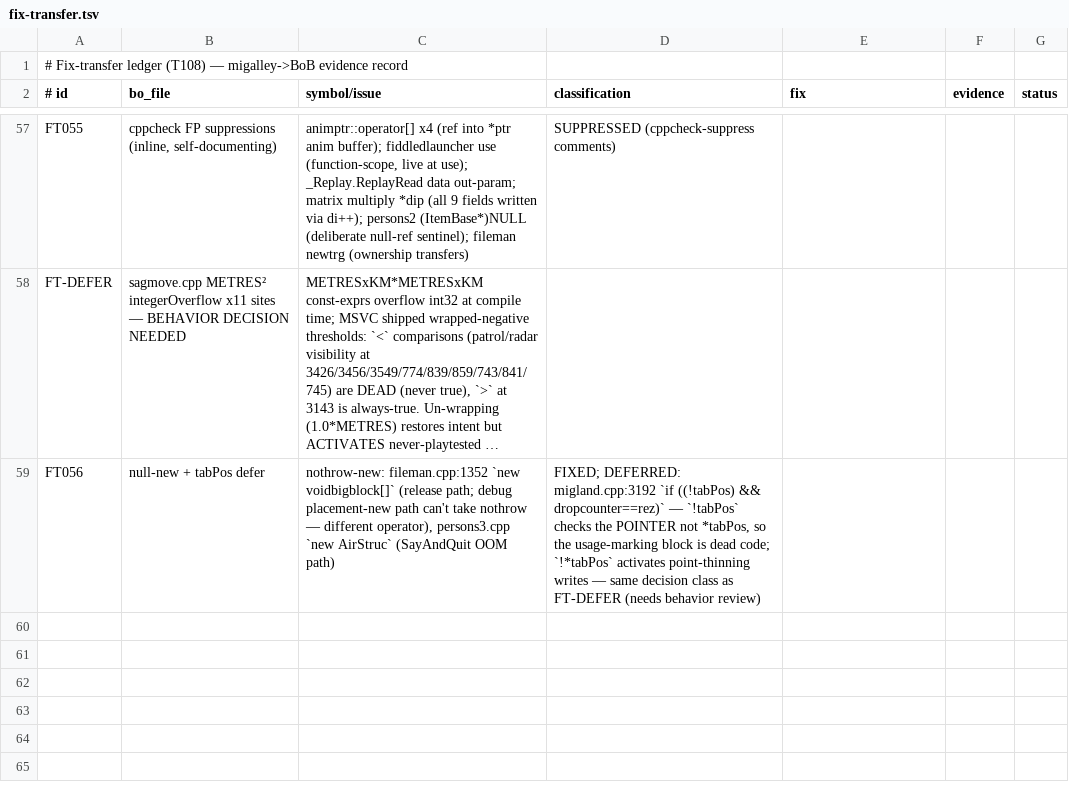
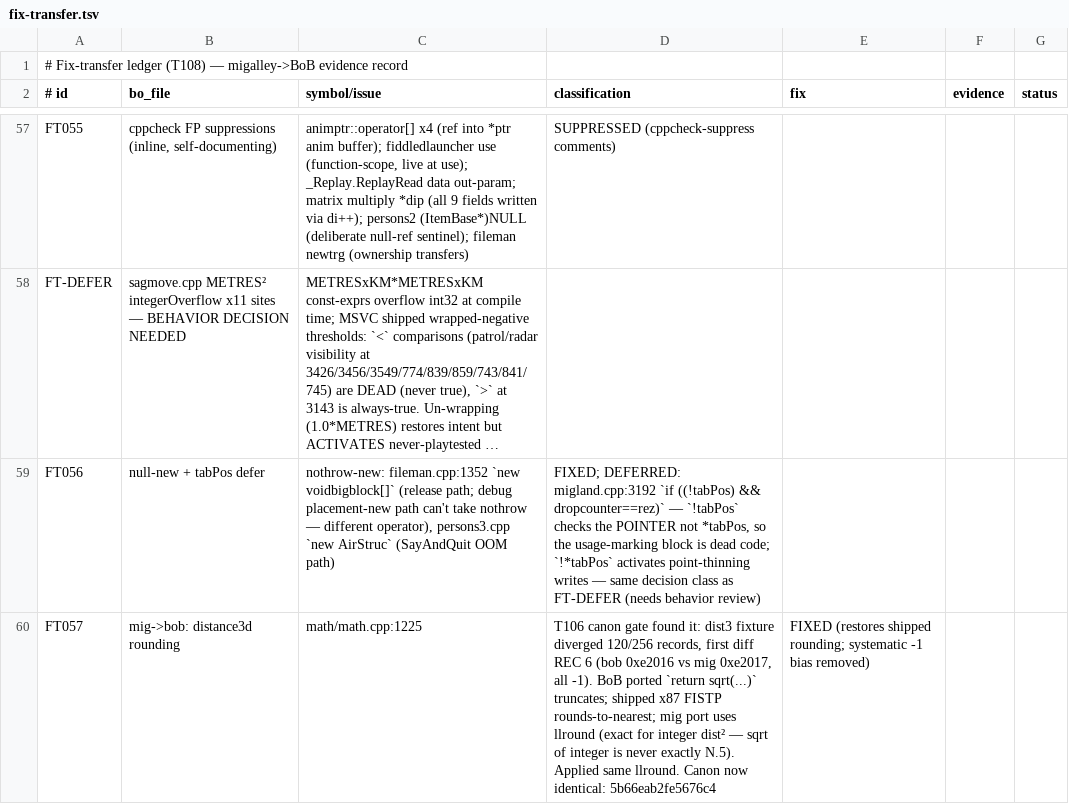
Before and after one commit to xor2003/rowenge, a TSV file: migration/fix-transfer.tsv, drawn as a sheet; only a part is shown, gaps mark what is left out; long unchanged cells end in …; the diff names each change by its address in the sheet, - before the commit and + after, or states it on an @@ line.

```diff
--- a/migration/fix-transfer.tsv
+++ b/migration/fix-transfer.tsv
+row 60: FT057 | mig->bob: distance3d rounding | math/math.cpp:1225 | T106 canon gate found it: dist3 fixture diverged 120/256 records, first diff REC 6 (bob 0xe2016 vs mig 0xe2017, all -1). BoB ported `return sqrt(...)` truncates; shipped x87 FISTP rounds-to-nearest; mig port uses llround (exact for integer dist² — sqrt of integer is never exactly N.5). Applied same llround. Canon now identical: 5b66eab2fe5676c4 | FIXED (restores shipped rounding; systematic -1 bias removed)
```
Also changed, not shown: 10 other files.
